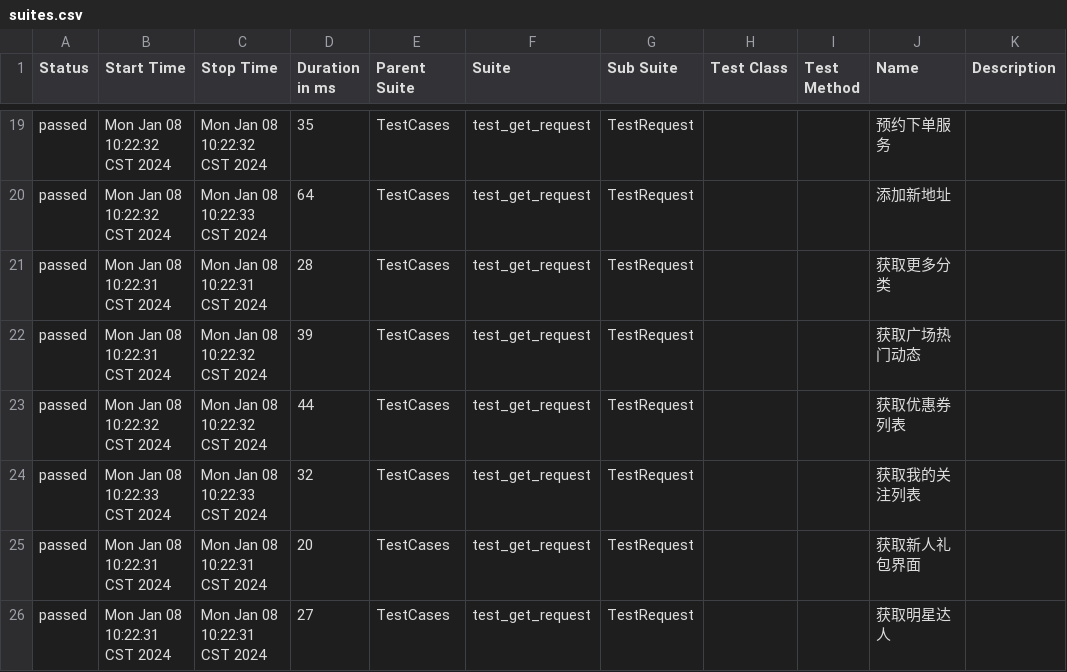
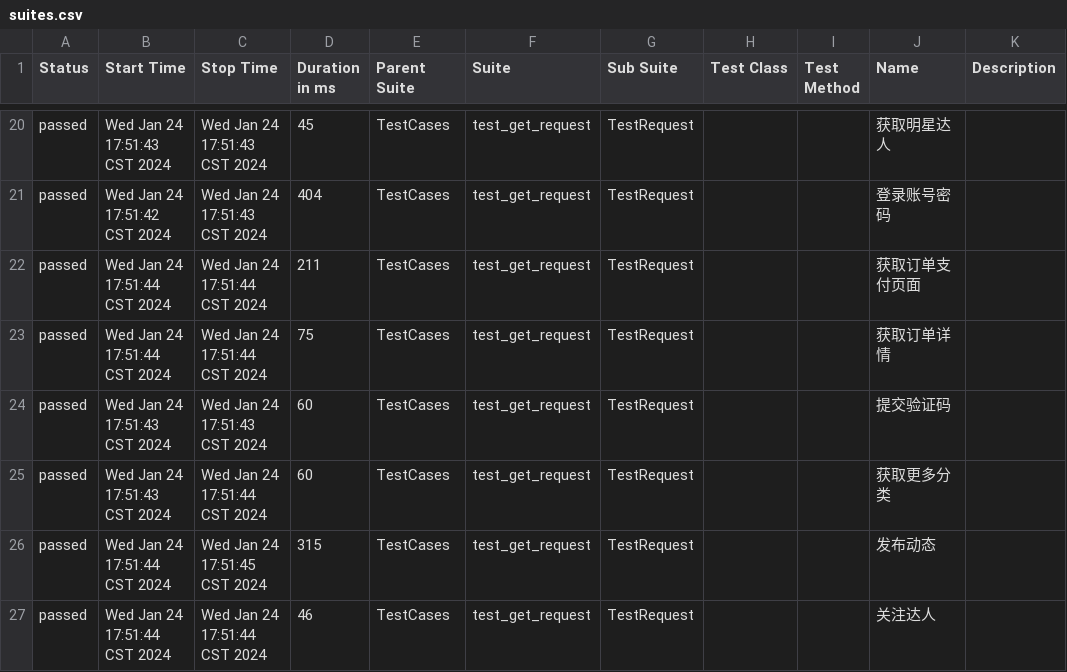
Before and after one commit to 694578908/socializeTest, a CSV file: reports/allure-report/data/suites.csv, drawn as a sheet; only a part is shown, gaps mark what is left out; the diff covers the shown part only.

```diff
--- a/reports/allure-report/data/suites.csv
+++ b/reports/allure-report/data/suites.csv
@@ -19,8 +20,8 @@
-"passed","Mon Jan 08 10:22:32 CST 2024","Mon Jan 08 10:22:32 CST 2024","35","TestCases","test_get_request","TestRequest","","","预约下单服务",""
-"passed","Mon Jan 08 10:22:32 CST 2024","Mon Jan 08 10:22:33 CST 2024","64","TestCases","test_get_request","TestRequest","","","添加新地址",""
-"passed","Mon Jan 08 10:22:31 CST 2024","Mon Jan 08 10:22:31 CST 2024","28","TestCases","test_get_request","TestRequest","","","获取更多分类",""
-"passed","Mon Jan 08 10:22:31 CST 2024","Mon Jan 08 10:22:32 CST 2024","39","TestCases","test_get_request","TestRequest","","","获取广场热门动态",""
-"passed","Mon Jan 08 10:22:32 CST 2024","Mon Jan 08 10:22:32 CST 2024","44","TestCases","test_get_request","TestRequest","","","获取优惠券列表",""
-"passed","Mon Jan 08 10:22:33 CST 2024","Mon Jan 08 10:22:33 CST 2024","32","TestCases","test_get_request","TestRequest","","","获取我的关注列表",""
-"passed","Mon Jan 08 10:22:31 CST 2024","Mon Jan 08 10:22:31 CST 2024","20","TestCases","test_get_request","TestRequest","","","获取新人礼包界面",""
-"passed","Mon Jan 08 10:22:31 CST 2024","Mon Jan 08 10:22:31 CST 2024","27","TestCases","test_get_request","TestRequest","","","获取明星达人",""
+"passed","Wed Jan 24 17:51:43 CST 2024","Wed Jan 24 17:51:43 CST 2024","45","TestCases","test_get_request","TestRequest","","","获取明星达人",""
+"passed","Wed Jan 24 17:51:42 CST 2024","Wed Jan 24 17:51:43 CST 2024","404","TestCases","test_get_request","TestRequest","","","登录账号密码",""
+"passed","Wed Jan 24 17:51:44 CST 2024","Wed Jan 24 17:51:44 CST 2024","211","TestCases","test_get_request","TestRequest","","","获取订单支付页面",""
+"passed","Wed Jan 24 17:51:44 CST 2024","Wed Jan 24 17:51:44 CST 2024","75","TestCases","test_get_request","TestRequest","","","获取订单详情",""
+"passed","Wed Jan 24 17:51:43 CST 2024","Wed Jan 24 17:51:43 CST 2024","60","TestCases","test_get_request","TestRequest","","","提交验证码",""
+"passed","Wed Jan 24 17:51:43 CST 2024","Wed Jan 24 17:51:44 CST 2024","60","TestCases","test_get_request","TestRequest","","","获取更多分类",""
+"passed","Wed Jan 24 17:51:44 CST 2024","Wed Jan 24 17:51:45 CST 2024","315","TestCases","test_get_request","TestRequest","","","发布动态",""
+"passed","Wed Jan 24 17:51:44 CST 2024","Wed Jan 24 17:51:44 CST 2024","46","TestCases","test_get_request","TestRequest","","","关注达人",""
```
Also changed, not shown: 1 added row and 90 edited cells elsewhere in this file, 30 other files.
